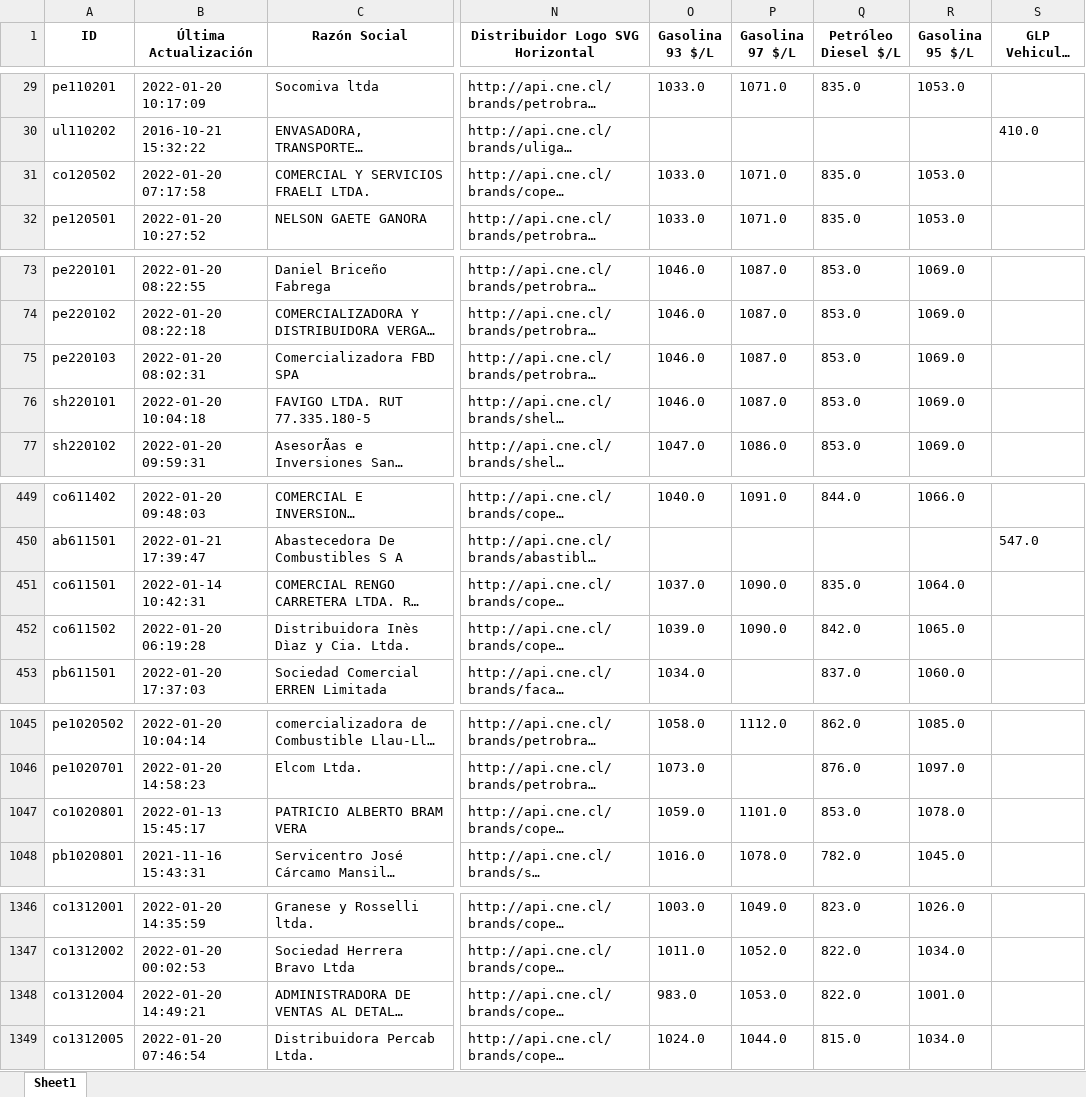
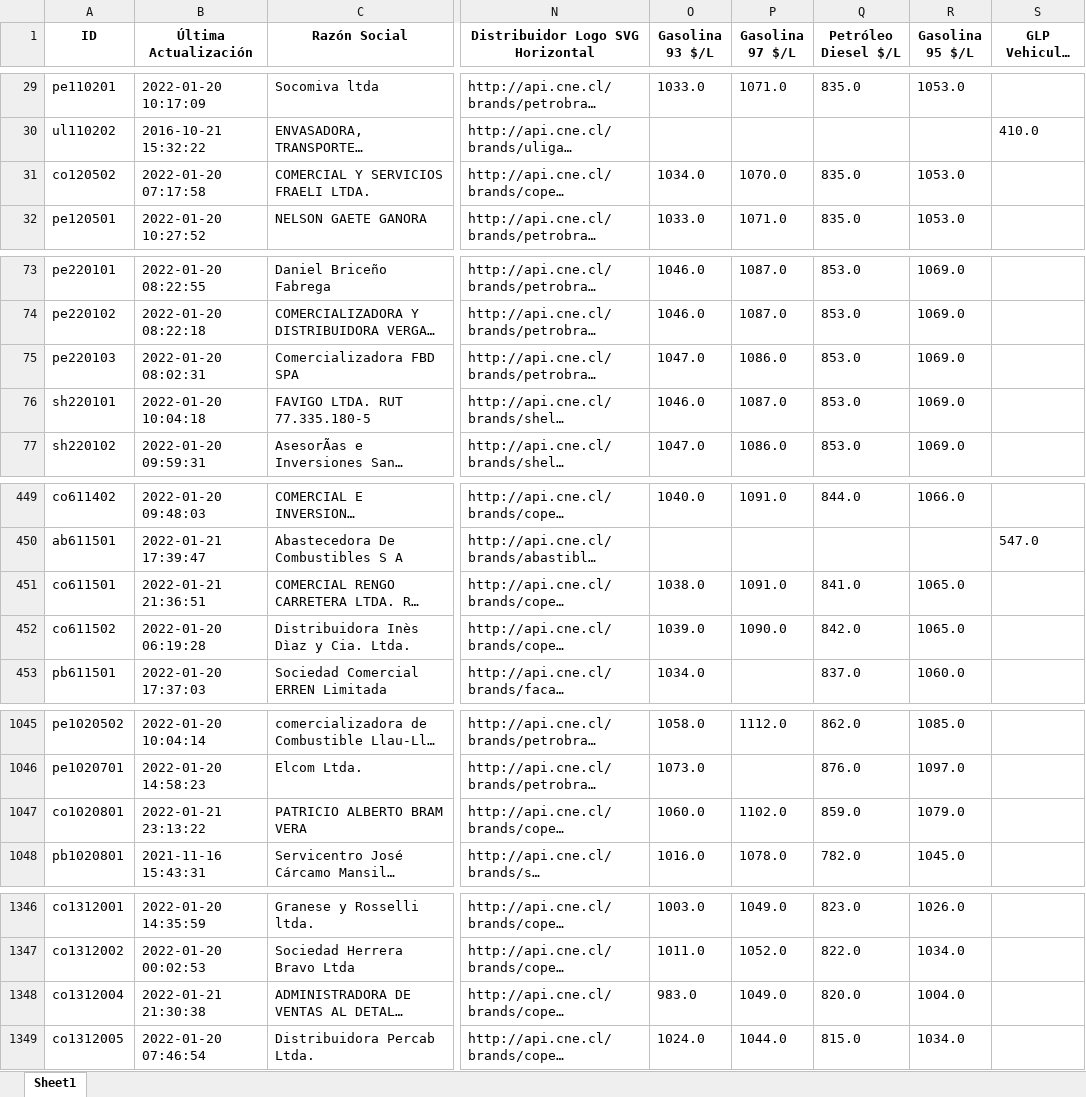
Before and after one commit to Sud-Austral/data_energia, an Excel workbook: combustibles_vehicular_estaciones.xlsx, sheet Sheet1, drawn as a sheet; only a part is shown, gaps mark what is left out; long unchanged cells end in …; values as stored, in another font and other column widths than the file's, no borders; the diff covers the shown part only; the diff names each change by its address in the sheet, - before the commit and + after, or states it on an @@ line.

```diff
--- a/combustibles_vehicular_estaciones.xlsx (sheet Sheet1)
+++ b/combustibles_vehicular_estaciones.xlsx (sheet Sheet1)
-O31 (Gasolina 93 $/L): 1033.0
+O31 (Gasolina 93 $/L): 1034.0
-P31 (Gasolina 97 $/L): 1071.0
+P31 (Gasolina 97 $/L): 1070.0
-O75 (Gasolina 93 $/L): 1046.0
+O75 (Gasolina 93 $/L): 1047.0
-P75 (Gasolina 97 $/L): 1087.0
+P75 (Gasolina 97 $/L): 1086.0
-B451 (Última Actualización): 2022-01-14 10:42:31
+B451 (Última Actualización): 2022-01-21 21:36:51
-O451 (Gasolina 93 $/L): 1037.0
+O451 (Gasolina 93 $/L): 1038.0
-P451 (Gasolina 97 $/L): 1090.0
+P451 (Gasolina 97 $/L): 1091.0
-Q451 (Petróleo Diesel $/L): 835.0
+Q451 (Petróleo Diesel $/L): 841.0
-R451 (Gasolina 95 $/L): 1064.0
+R451 (Gasolina 95 $/L): 1065.0
-B1047 (Última Actualización): 2022-01-13 15:45:17
+B1047 (Última Actualización): 2022-01-21 23:13:22
-O1047 (Gasolina 93 $/L): 1059.0
+O1047 (Gasolina 93 $/L): 1060.0
-P1047 (Gasolina 97 $/L): 1101.0
+P1047 (Gasolina 97 $/L): 1102.0
-Q1047 (Petróleo Diesel $/L): 853.0
+Q1047 (Petróleo Diesel $/L): 859.0
-R1047 (Gasolina 95 $/L): 1078.0
+R1047 (Gasolina 95 $/L): 1079.0
-B1348 (Última Actualización): 2022-01-20 14:49:21
+B1348 (Última Actualización): 2022-01-21 21:30:38
-P1348 (Gasolina 97 $/L): 1053.0
+P1348 (Gasolina 97 $/L): 1049.0
-Q1348 (Petróleo Diesel $/L): 822.0
+Q1348 (Petróleo Diesel $/L): 820.0
-R1348 (Gasolina 95 $/L): 1001.0
+R1348 (Gasolina 95 $/L): 1004.0
```
Also changed, not shown: 3 edited cells elsewhere in this sheet, balance-de-energia_v1_balance-nacional_consumo-final.xlsx, calefaccion-en-linea_v1_kerosene.xlsx, 28 other files.
